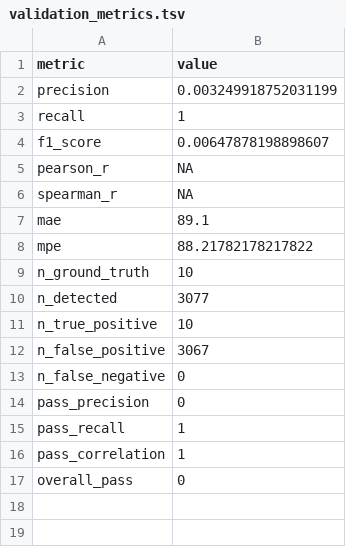
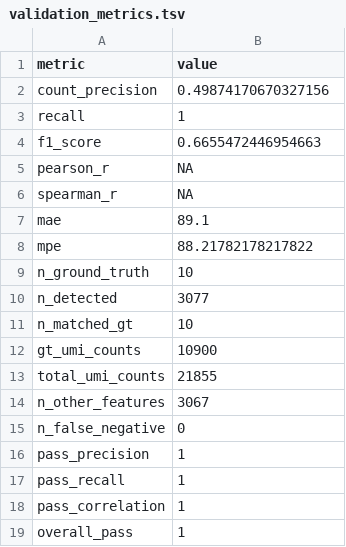
Before and after one commit to jcbclffrd/soloTEmvpWGsim, a TSV file: validation_report/validation_metrics.tsv, drawn as a sheet.

```diff
--- a/validation_report/validation_metrics.tsv
+++ b/validation_report/validation_metrics.tsv
@@ -1,5 +1,5 @@
 metric	value
-precision	0.003249918752031199
+count_precision	0.49874170670327156
 recall	1
-f1_score	0.00647878198898607
+f1_score	0.6655472446954663
 pearson_r	NA
@@ -10,8 +10,10 @@ n_ground_truth	10
 n_detected	3077
-n_true_positive	10
-n_false_positive	3067
+n_matched_gt	10
+gt_umi_counts	10900
+total_umi_counts	21855
+n_other_features	3067
 n_false_negative	0
-pass_precision	0
+pass_precision	1
 pass_recall	1
 pass_correlation	1
-overall_pass	0
+overall_pass	1
```
Also changed, not shown: 2 other files.
